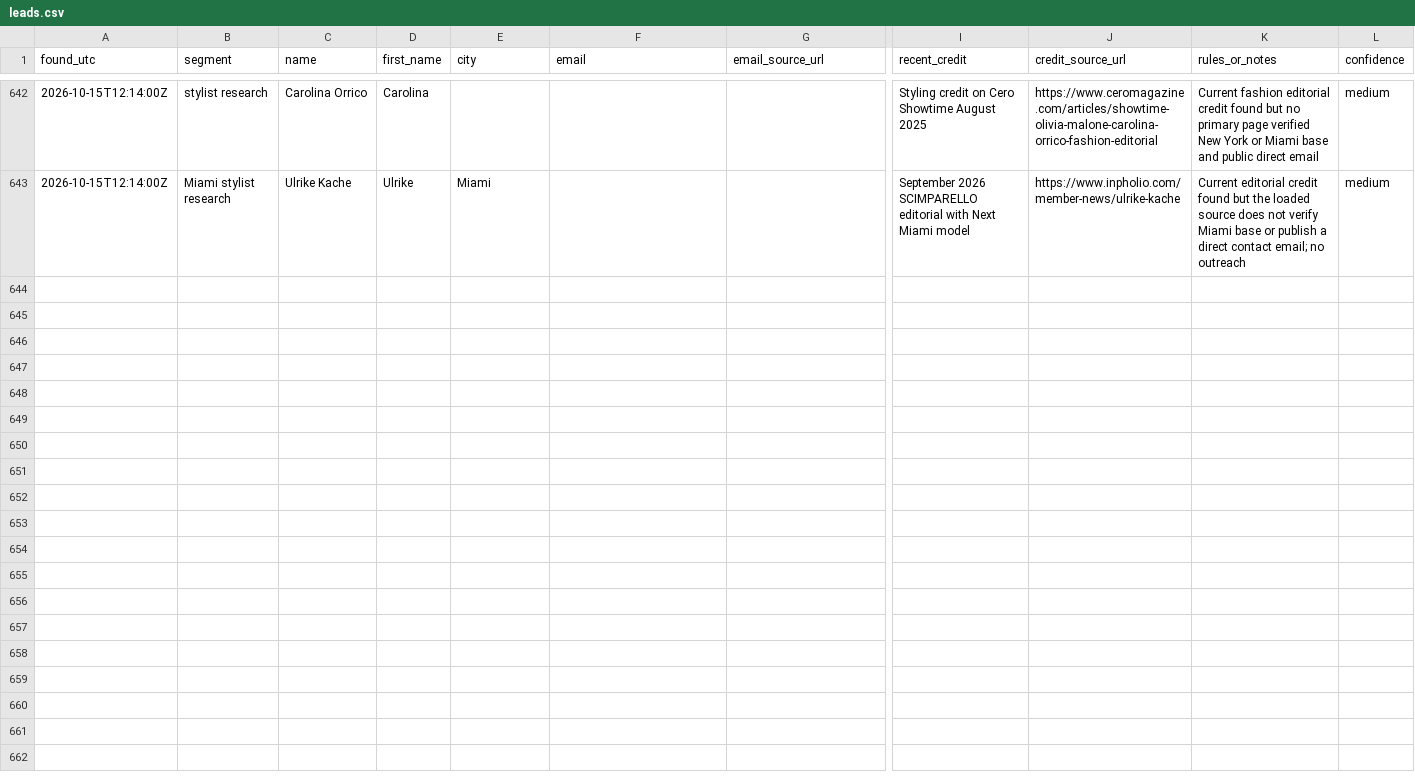
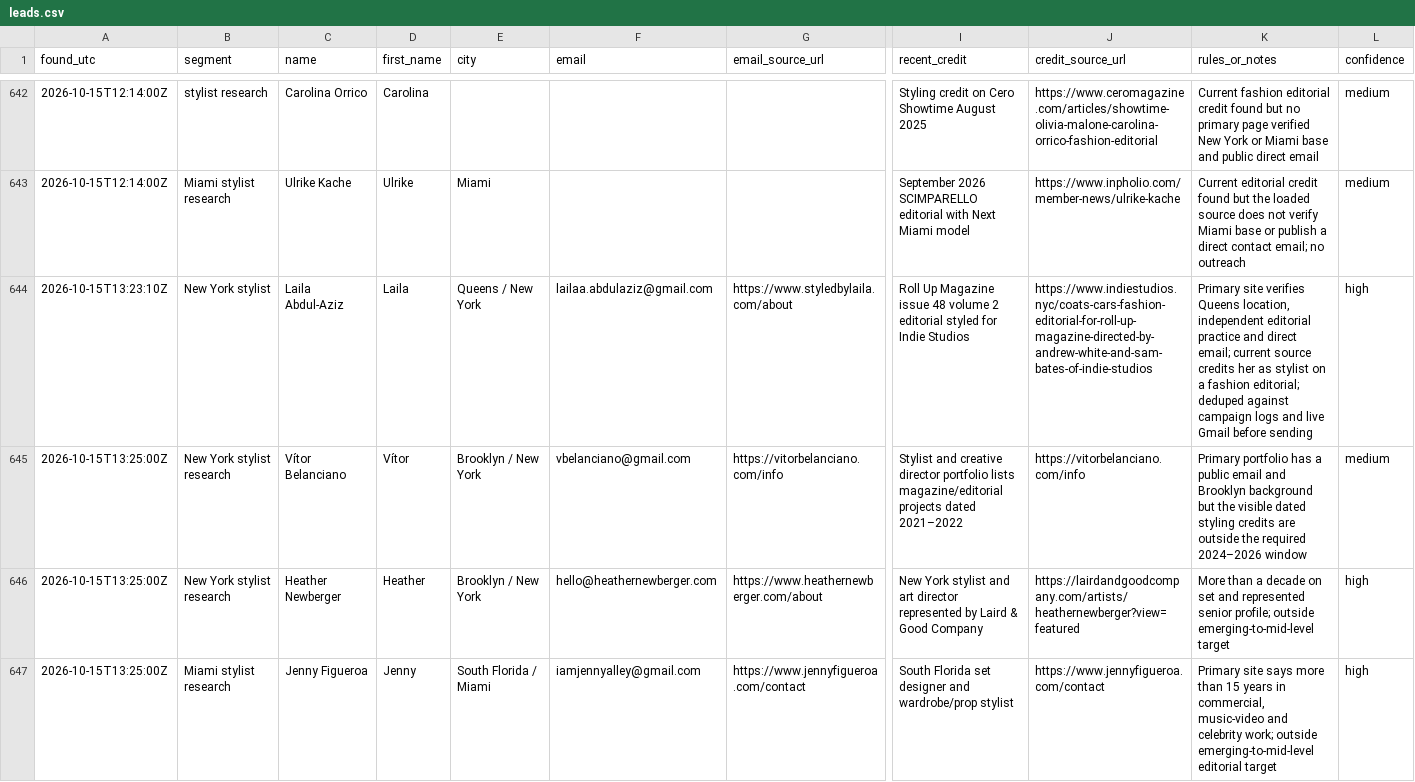
Before and after one commit to aidantorrence2/aidan-modern, a CSV file: marketing/outreach-log/leads.csv, drawn as a sheet; only a part is shown, gaps mark what is left out; rows hold the shown columns only; the diff covers the shown part only; the diff names each change by its address in the sheet, - before the commit and + after, or states it on an @@ line.

Commit message:
Log 15 Oct Laila outreach and research screening

```diff
--- a/marketing/outreach-log/leads.csv
+++ b/marketing/outreach-log/leads.csv
+row 644: 2026-10-15T13:23:10Z | New York stylist | Laila Abdul-Aziz | Laila | Queens / New York | lailaa.abdulaziz@gmail.com | https://www.styledbylaila.com/about | Roll Up Magazine issue 48 volume 2 editorial styled for Indie Studios | https://www.indiestudios.nyc/coats-cars-fashion-editorial-for-roll-up-magazine-directed-by-andrew-white-and-sam-bates-of-indie-studios | Primary site verifies Queens location, independent editorial practice and direct email; current source credits her as stylist on a fashion editorial; deduped against campaign logs and live Gmail before sending | high
+row 645: 2026-10-15T13:25:00Z | New York stylist research | Vítor Belanciano | Vítor | Brooklyn / New York | vbelanciano@gmail.com | https://vitorbelanciano.com/info | Stylist and creative director portfolio lists magazine/editorial projects dated 2021–2022 | https://vitorbelanciano.com/info | Primary portfolio has a public email and Brooklyn background but the visible dated styling credits are outside the required 2024–2026 window | medium
+row 646: 2026-10-15T13:25:00Z | New York stylist research | Heather Newberger | Heather | Brooklyn / New York | hello@heathernewberger.com | https://www.heathernewberger.com/about | New York stylist and art director represented by Laird & Good Company | https://lairdandgoodcompany.com/artists/heathernewberger?view=featured | More than a decade on set and represented senior profile; outside emerging-to-mid-level target | high
+row 647: 2026-10-15T13:25:00Z | Miami stylist research | Jenny Figueroa | Jenny | South Florida / Miami | iamjennyalley@gmail.com | https://www.jennyfigueroa.com/contact | South Florida set designer and wardrobe/prop stylist | https://www.jennyfigueroa.com/contact | Primary site says more than 15 years in commercial, music-video and celebrity work; outside emerging-to-mid-level editorial target | high
```
Also changed, not shown: 4 added rows elsewhere in this file.
